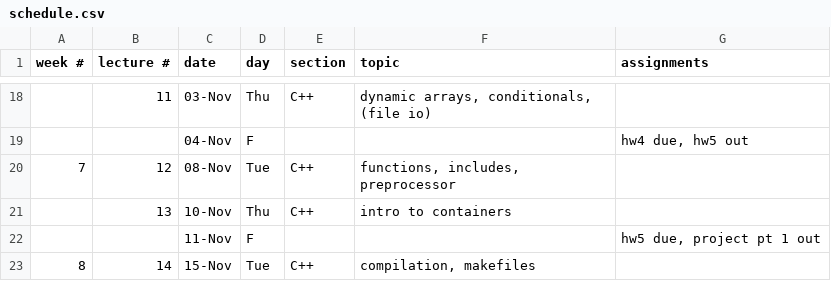
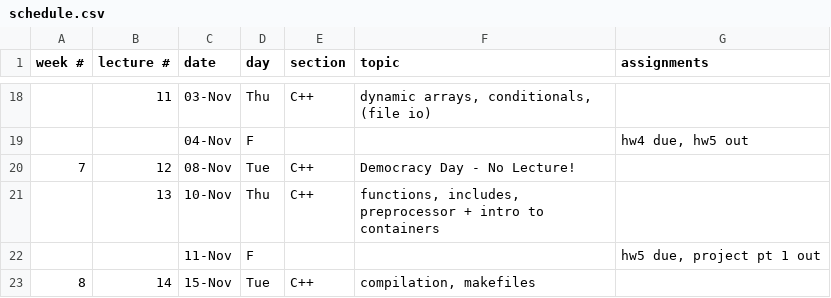
Before and after one commit to CME211/notes, a CSV file: schedule.csv, drawn as a sheet; only a part is shown, gaps mark what is left out.

Commit message:
Schedule.Insert(Democracy Day)

```diff
--- a/schedule.csv
+++ b/schedule.csv
@@ -19,4 +19,4 @@ week #,lecture #,date,day,section,topic,assignments
 ,,04-Nov,F,,,"hw4 due, hw5 out"
-7,12,08-Nov,Tue,C++,"functions, includes, preprocessor",
-,13,10-Nov,Thu,C++,intro to containers,
+7,12,08-Nov,Tue,C++, Democracy Day - No Lecture!,
+,13,10-Nov,Thu,C++,"functions, includes, preprocessor + intro to containers",
 ,,11-Nov,F,,,"hw5 due, project pt 1 out"
```
